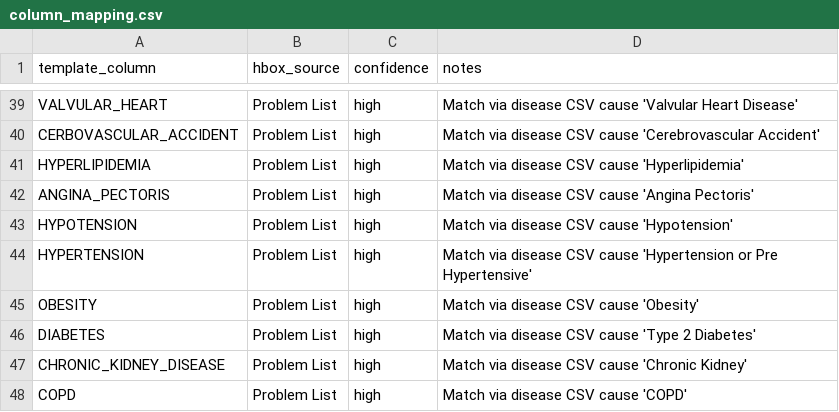
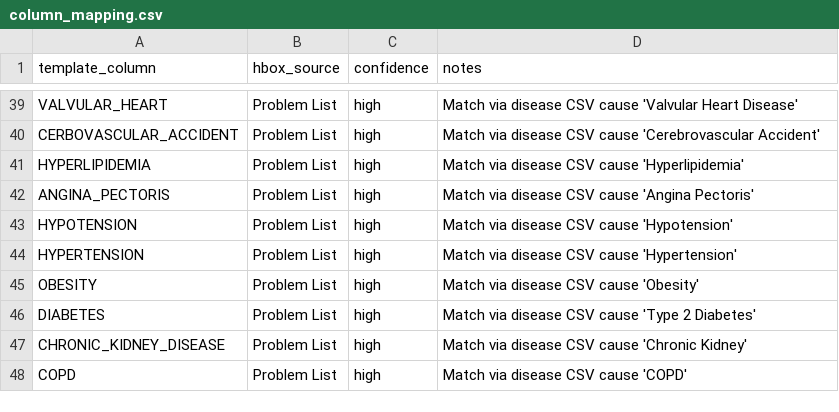
Before and after one commit to gbalaji-hbox/medical_db, a CSV file: src/CIM/mappings/column_mapping.csv, drawn as a sheet; only a part is shown, gaps mark what is left out.

```diff
--- a/src/CIM/mappings/column_mapping.csv
+++ b/src/CIM/mappings/column_mapping.csv
@@ -43,3 +43,3 @@ ANGINA_PECTORIS,Problem List,high,"Match via disease CSV cause 'Angina Pectoris'
 HYPOTENSION,Problem List,high,"Match via disease CSV cause 'Hypotension'"
-HYPERTENSION,Problem List,high,"Match via disease CSV cause 'Hypertension or Pre Hypertensive'"
+HYPERTENSION,Problem List,high,"Match via disease CSV cause 'Hypertension'"
 OBESITY,Problem List,high,"Match via disease CSV cause 'Obesity'"
```
Also changed, not shown: src/CIM/mappings/cause_severity.csv, 17 other files.
